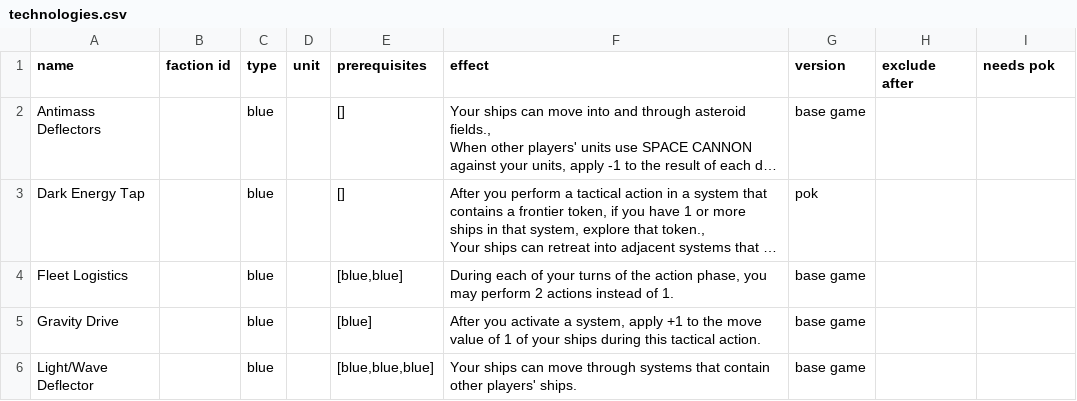
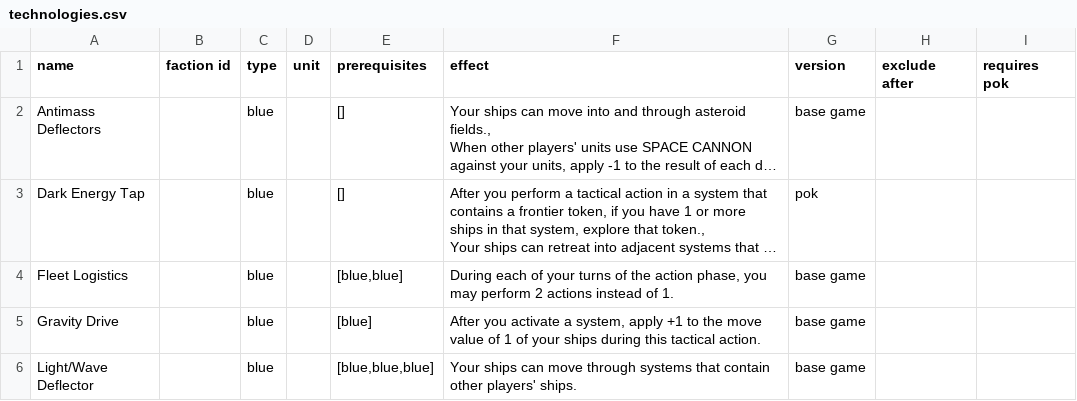
Before and after one commit to scharney/ti4lookup, a CSV file: client/public/technologies.csv, drawn as a sheet; only a part is shown; long unchanged cells end in …; the diff names each change by its address in the sheet, - before the commit and + after, or states it on an @@ line.

```diff
--- a/client/public/technologies.csv
+++ b/client/public/technologies.csv
-I1: needs pok
+I1: requires pok
```
Also changed, not shown: client/public/faction_abilities.csv, client/public/faction_leaders.csv, 2 other files.
